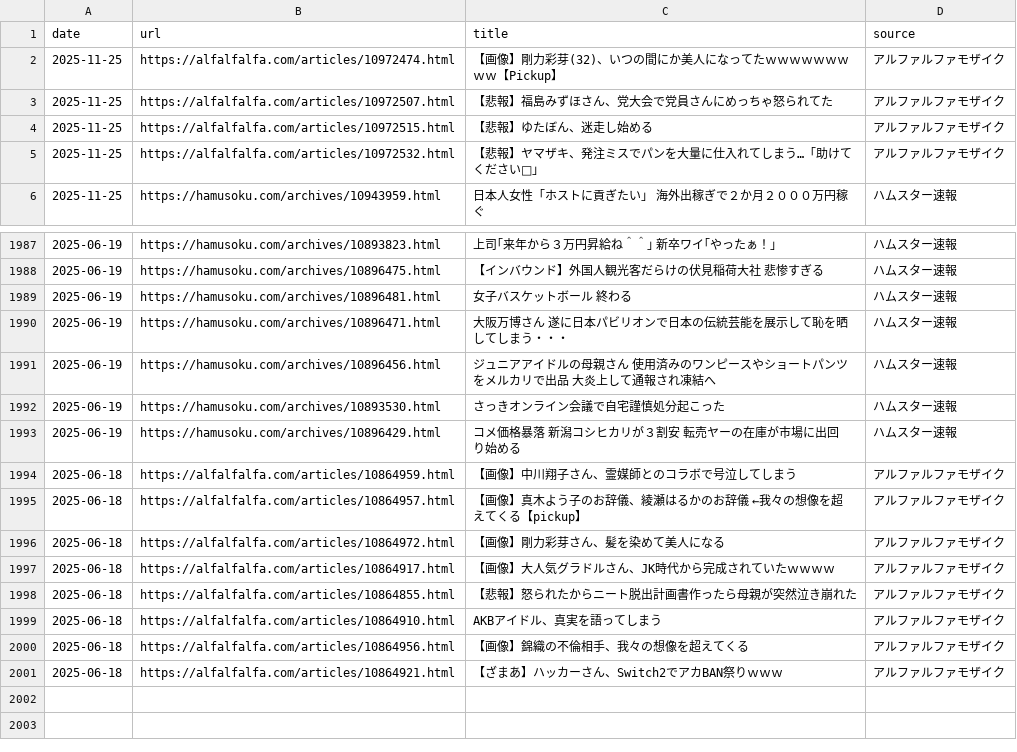
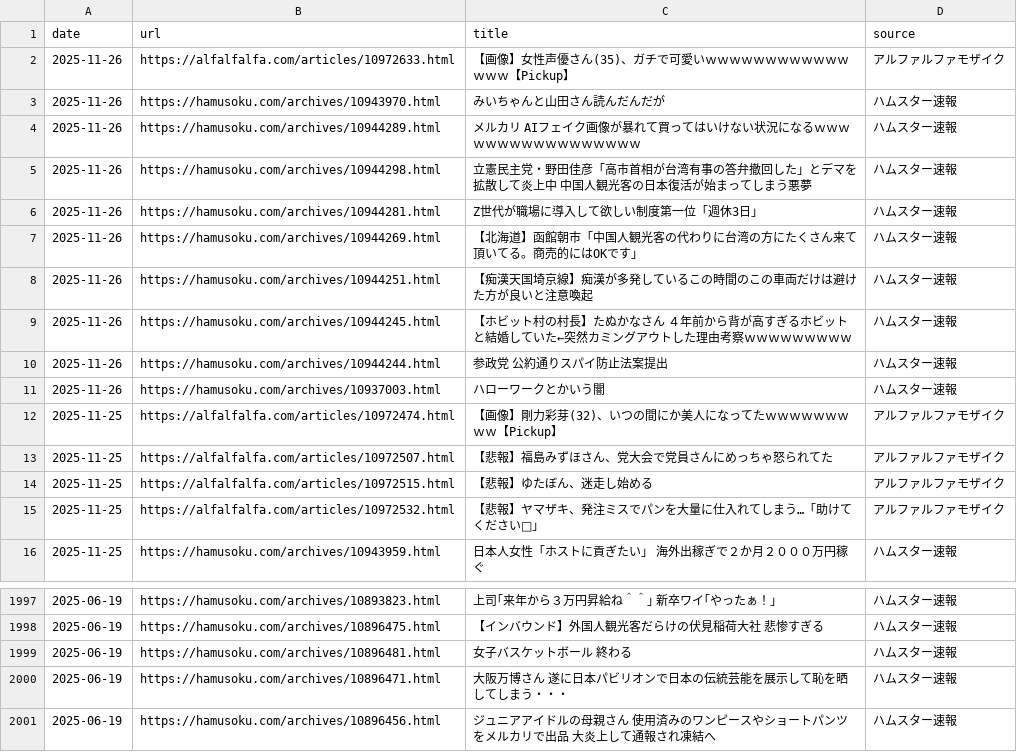
Before and after one commit to frameghostman/githubactionstest, a CSV file: blog_data.csv, drawn as a sheet; only a part is shown, gaps mark what is left out; removed rows and columns are numbered as before the commit, all else as after; the diff names each change by its address in the sheet, - before the commit and + after, or states it on an @@ line.

```diff
--- a/blog_data.csv
+++ b/blog_data.csv
+row 2: 2025-11-26 | https://alfalfalfa.com/articles/10972633.html | 【画像】女性声優さん(35)、ガチで可愛いｗｗｗｗｗｗｗｗｗｗｗｗｗｗｗ【Pickup】 | アルファルファモザイク
+row 3: 2025-11-26 | https://hamusoku.com/archives/10943970.html | みいちゃんと山田さん読んだんだが | ハムスター速報
+row 4: 2025-11-26 | https://hamusoku.com/archives/10944289.html | メルカリ AIフェイク画像が暴れて買ってはいけない状況になるｗｗｗｗｗｗｗｗｗｗｗｗｗｗｗｗｗ | ハムスター速報
+row 5: 2025-11-26 | https://hamusoku.com/archives/10944298.html | 立憲民主党・野田佳彦「高市首相が台湾有事の答弁撤回した」とデマを拡散して炎上中 中国人観光客の日本復活が始まってしまう悪夢 | ハムスター速報
+row 6: 2025-11-26 | https://hamusoku.com/archives/10944281.html | Z世代が職場に導入して欲しい制度第一位「週休3日」 | ハムスター速報
+row 7: 2025-11-26 | https://hamusoku.com/archives/10944269.html | 【北海道】函館朝市「中国人観光客の代わりに台湾の方にたくさん来て頂いてる。商売的にはOKです」 | ハムスター速報
+row 8: 2025-11-26 | https://hamusoku.com/archives/10944251.html | 【痴漢天国埼京線】痴漢が多発しているこの時間のこの車両だけは避けた方が良いと注意喚起 | ハムスター速報
+row 9: 2025-11-26 | https://hamusoku.com/archives/10944245.html | 【ホビット村の村長】たぬかなさん ４年前から背が高すぎるホビットと結婚していた←突然カミングアウトした理由考察ｗｗｗｗｗｗｗｗｗ | ハムスター速報
+row 10: 2025-11-26 | https://hamusoku.com/archives/10944244.html | 参政党 公約通りスパイ防止法案提出 | ハムスター速報
+row 11: 2025-11-26 | https://hamusoku.com/archives/10937003.html | ハローワークとかいう闇 | ハムスター速報
-row 1992: 2025-06-19 | https://hamusoku.com/archives/10893530.html | さっきオンライン会議で自宅謹慎処分起こった | ハムスター速報
-row 1993: 2025-06-19 | https://hamusoku.com/archives/10896429.html | コメ価格暴落 新潟コシヒカリが３割安 転売ヤーの在庫が市場に出回り始める | ハムスター速報
-row 1994: 2025-06-18 | https://alfalfalfa.com/articles/10864959.html | 【画像】中川翔子さん、霊媒師とのコラボで号泣してしまう | アルファルファモザイク
-row 1995: 2025-06-18 | https://alfalfalfa.com/articles/10864957.html | 【画像】真木よう子のお辞儀、綾瀬はるかのお辞儀 ←我々の想像を超えてくる【pickup】 | アルファルファモザイク
-row 1996: 2025-06-18 | https://alfalfalfa.com/articles/10864972.html | 【画像】剛力彩芽さん、髪を染めて美人になる | アルファルファモザイク
-row 1997: 2025-06-18 | https://alfalfalfa.com/articles/10864917.html | 【画像】大人気グラドルさん、JK時代から完成されていたｗｗｗｗ | アルファルファモザイク
-row 1998: 2025-06-18 | https://alfalfalfa.com/articles/10864855.html | 【悲報】怒られたからニート脱出計画書作ったら母親が突然泣き崩れた | アルファルファモザイク
-row 1999: 2025-06-18 | https://alfalfalfa.com/articles/10864910.html | AKBアイドル、真実を語ってしまう | アルファルファモザイク
-row 2000: 2025-06-18 | https://alfalfalfa.com/articles/10864956.html | 【画像】錦織の不倫相手、我々の想像を超えてくる | アルファルファモザイク
-row 2001: 2025-06-18 | https://alfalfalfa.com/articles/10864921.html | 【ざまあ】ハッカーさん、Switch2でアカBAN祭りｗｗｗ | アルファルファモザイク
```
Also changed, not shown: 2 other files.
